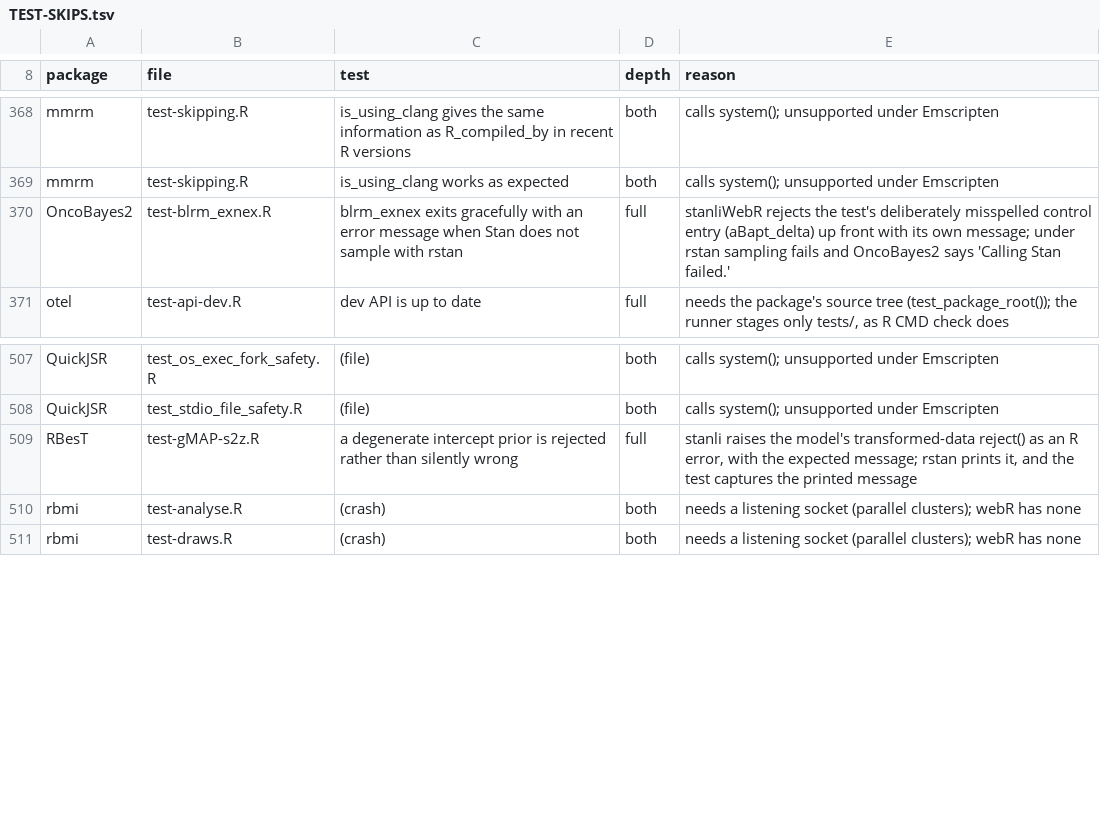
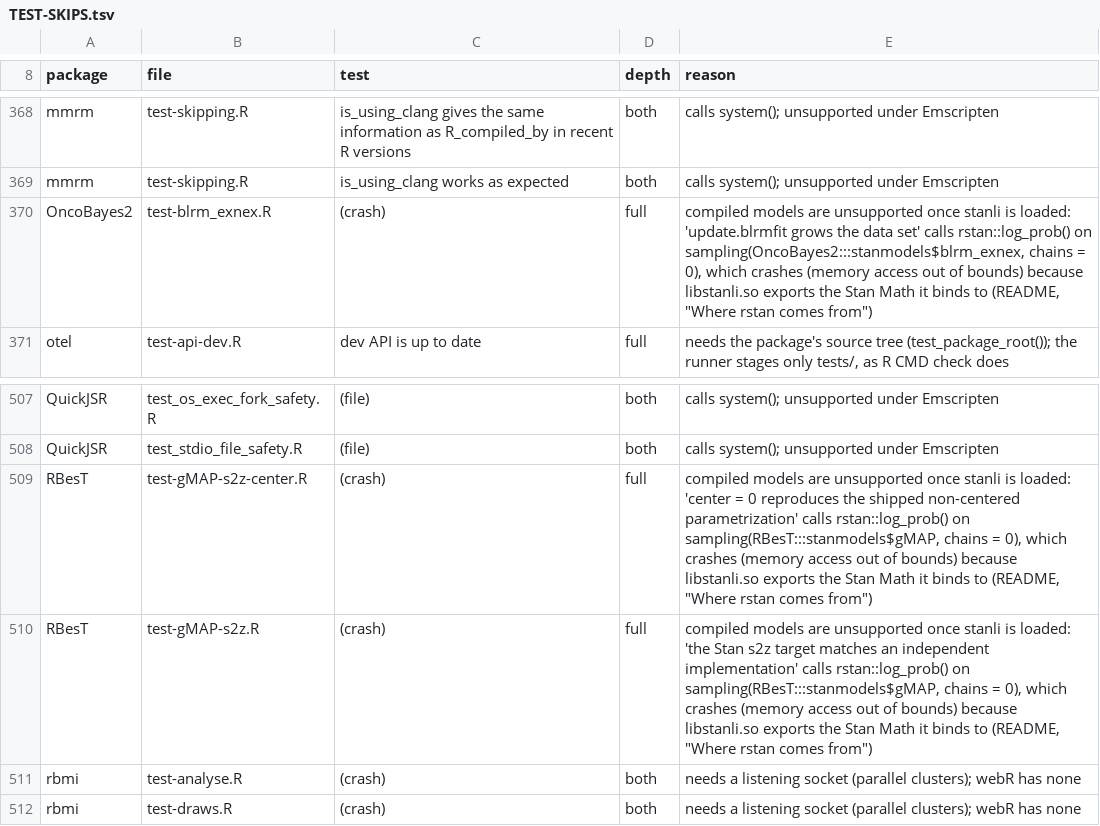
Before and after one commit to luwidmer/bamdd-webr, a TSV file: lib/TEST-SKIPS.tsv, drawn as a sheet; only a part is shown, gaps mark what is left out.

```diff
--- a/lib/TEST-SKIPS.tsv
+++ b/lib/TEST-SKIPS.tsv
@@ -369,3 +369,3 @@ mmrm	test-skipping.R	is_using_clang gives the same information as R_compiled_by
 mmrm	test-skipping.R	is_using_clang works as expected	both	calls system(); unsupported under Emscripten
-OncoBayes2	test-blrm_exnex.R	blrm_exnex exits gracefully with an error message when Stan does not sample with rstan	full	stanliWebR rejects the test's deliberately misspelled control entry (aBapt_delta) up front with its own message; under rstan sampling fails and OncoBayes2 says 'Calling Stan failed.'
+OncoBayes2	test-blrm_exnex.R	(crash)	full	compiled models are unsupported once stanli is loaded: 'update.blrmfit grows the data set' calls rstan::log_prob() on sampling(OncoBayes2:::stanmodels$blrm_exnex, chains = 0), which crashes (memory access out of bounds) because libstanli.so exports the Stan Math it binds to (README, "Where rstan comes from")
 otel	test-api-dev.R	dev API is up to date	full	needs the package's source tree (test_package_root()); the runner stages only tests/, as R CMD check does
@@ -508,3 +508,4 @@ QuickJSR	test_os_exec_fork_safety.R	(file)	both	calls system(); unsupported unde
 QuickJSR	test_stdio_file_safety.R	(file)	both	calls system(); unsupported under Emscripten
-RBesT	test-gMAP-s2z.R	a degenerate intercept prior is rejected rather than silently wrong	full	stanli raises the model's transformed-data reject() as an R error, with the expected message; rstan prints it, and the test captures the printed message
+RBesT	test-gMAP-s2z-center.R	(crash)	full	compiled models are unsupported once stanli is loaded: 'center = 0 reproduces the shipped non-centered parametrization' calls rstan::log_prob() on sampling(RBesT:::stanmodels$gMAP, chains = 0), which crashes (memory access out of bounds) because libstanli.so exports the Stan Math it binds to (README, "Where rstan comes from")
+RBesT	test-gMAP-s2z.R	(crash)	full	compiled models are unsupported once stanli is loaded: 'the Stan s2z target matches an independent implementation' calls rstan::log_prob() on sampling(RBesT:::stanmodels$gMAP, chains = 0), which crashes (memory access out of bounds) because libstanli.so exports the Stan Math it binds to (README, "Where rstan comes from")
 rbmi	test-analyse.R	(crash)	both	needs a listening socket (parallel clusters); webR has none
```
Also changed, not shown: lib/MANIFEST.tsv, lib/TEST-MANIFEST.tsv, 13 other files.
